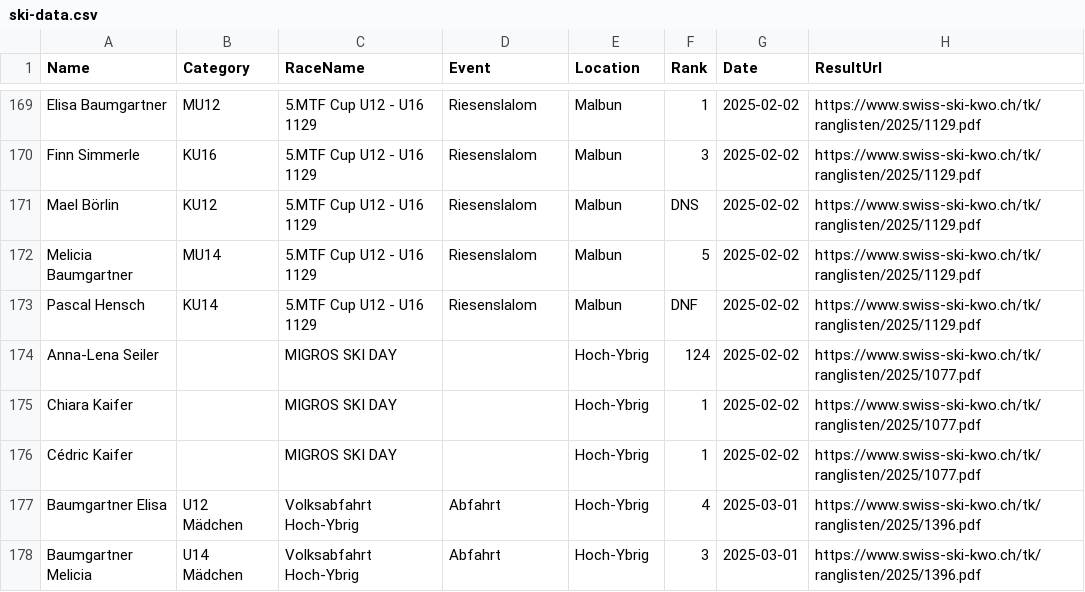
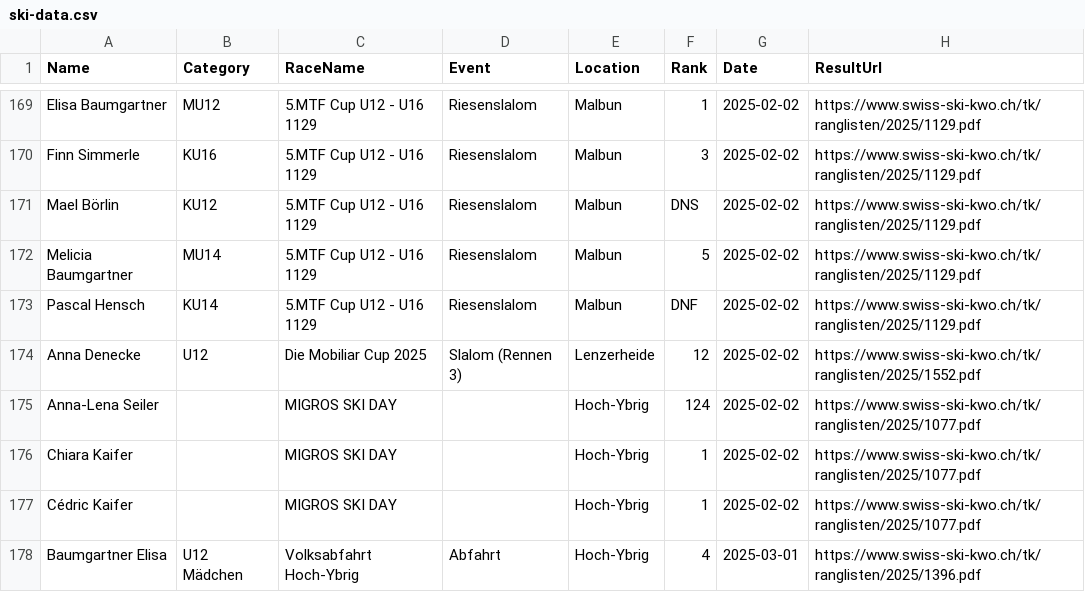
Before and after one commit to balint-miklos/ski-results, a CSV file: data/ski-data.csv, drawn as a sheet; only a part is shown, gaps mark what is left out; the shorter side is filled out with more unchanged rows; the diff names each change by its address in the sheet, - before the commit and + after, or states it on an @@ line.

```diff
--- a/data/ski-data.csv
+++ b/data/ski-data.csv
+row 174: Anna Denecke | U12 | Die Mobiliar Cup 2025 | Slalom (Rennen 3) | Lenzerheide | 12 | 2025-02-02 | https://www.swiss-ski-kwo.ch/tk/ranglisten/2025/1552.pdf
```
Also changed, not shown: 3 other files.
